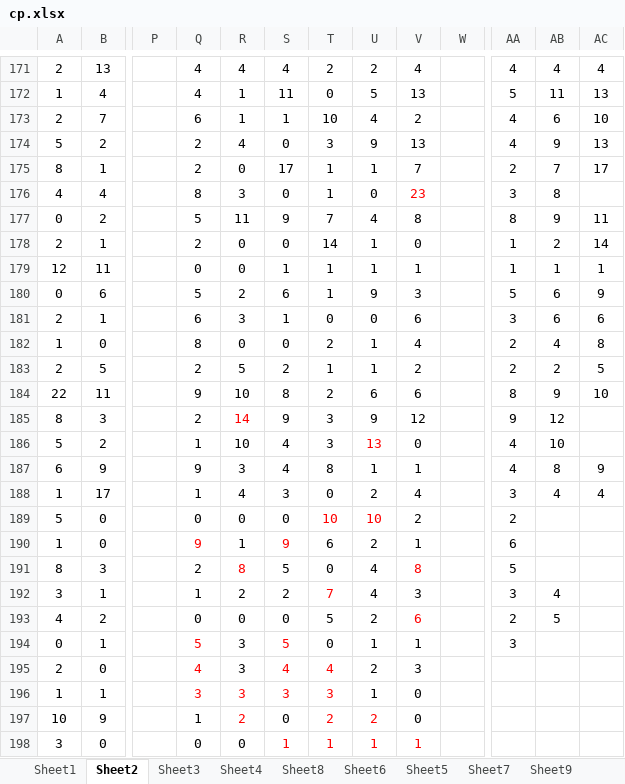
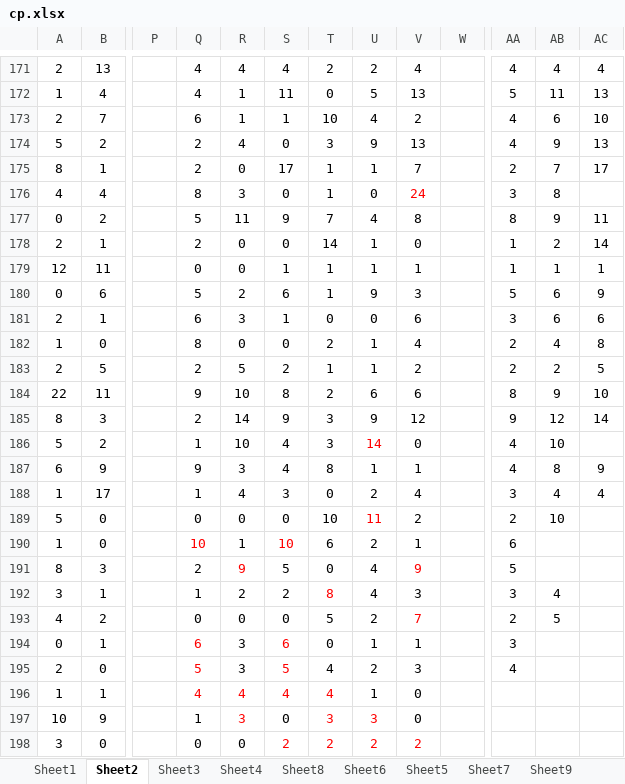
Before and after one commit to gushenwei/julienedies.github.com, an Excel workbook: demos/ng/cp.xlsx, sheet Sheet2, drawn as a sheet; only a part is shown, gaps mark what is left out; values as stored, in another font and other column widths than the file's, no borders; the diff covers the shown part only; the diff names each change by its address in the sheet, - before the commit and + after, or states it on an @@ line.

```diff
--- a/demos/ng/cp.xlsx (sheet Sheet2)
+++ b/demos/ng/cp.xlsx (sheet Sheet2)
-V176: 23
+V176: 24
-R185 text colour: #FF0000
+R185 text colour: black
-AC185: (empty)
+AC185: 14
-U186: 13
+U186: 14
-T189 text colour: #FF0000
+T189 text colour: black
-U189: 10
+U189: 11
-AB189: (empty)
+AB189: 10
-Q190: 9
+Q190: 10
-S190: 9
+S190: 10
-R191: 8
+R191: 9
-V191: 8
+V191: 9
-T192: 7
+T192: 8
-V193: 6
+V193: 7
-Q194: 5
+Q194: 6
-S194: 5
+S194: 6
-Q195: 4
+Q195: 5
-S195: 4
+S195: 5
-T195 text colour: #FF0000
+T195 text colour: black
-AA195: (empty)
+AA195: 4
-Q196: 3
+Q196: 4
-R196: 3
+R196: 4
-S196: 3
+S196: 4
-T196: 3
+T196: 4
-R197: 2
+R197: 3
-T197: 2
+T197: 3
-U197: 2
+U197: 3
-S198: 1
+S198: 2
-T198: 1
+T198: 2
-U198: 1
+U198: 2
-V198: 1
+V198: 2
```
Also changed, not shown: 1 added row, 6 edited cells and cell formats elsewhere in this sheet, sheet Sheet1, sheet Sheet6, sheet Sheet4, sheet Sheet8, sheet Sheet3, 1 other file.
